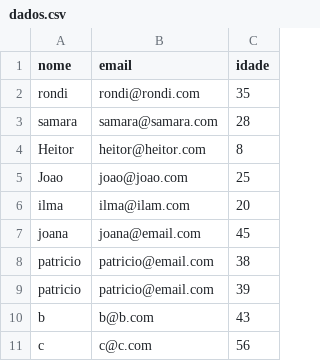
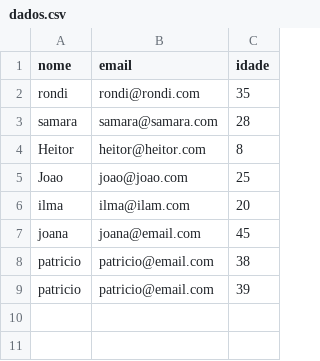
Before and after one commit to Rondi650/PROJETO-2---CADASTRO, a CSV file: uploads/dados.csv, drawn as a sheet; the diff names each change by its address in the sheet, - before the commit and + after, or states it on an @@ line.

```diff
--- a/uploads/dados.csv
+++ b/uploads/dados.csv
-row 10: b | b@b.com | 43
-row 11: c | c@c.com | 56
```
Also changed, not shown: 6 other files.
